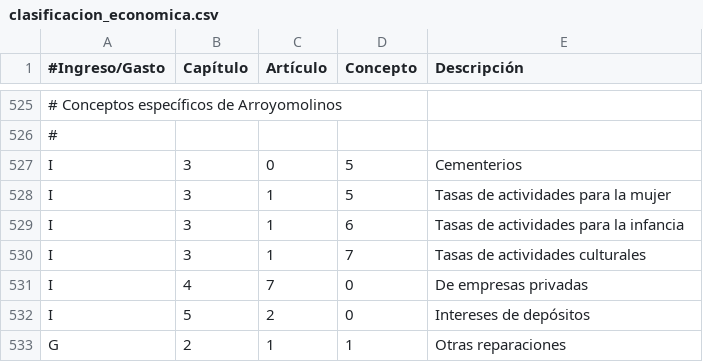
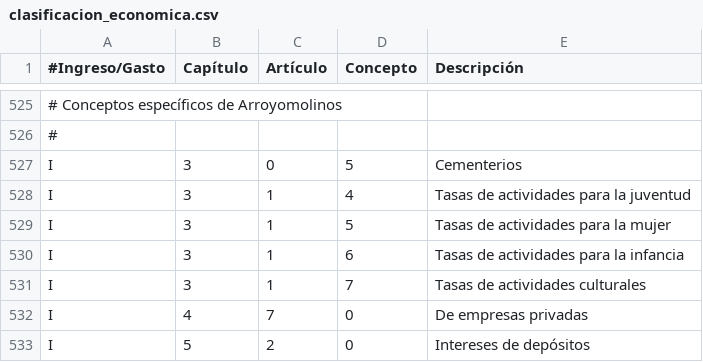
Before and after one commit to civio/presupuesto-arroyomolinos, a CSV file: data/es/clasificacion_economica.csv, drawn as a sheet; only a part is shown, gaps mark what is left out; the shorter side is filled out with more unchanged rows; the diff names each change by its address in the sheet, - before the commit and + after, or states it on an @@ line.

```diff
--- a/data/es/clasificacion_economica.csv
+++ b/data/es/clasificacion_economica.csv
+row 528: I | 3 | 1 | 4 | Tasas de actividades para la juventud
```
Also changed, not shown: data/es/areas_funcionales.csv, 5 other files.
